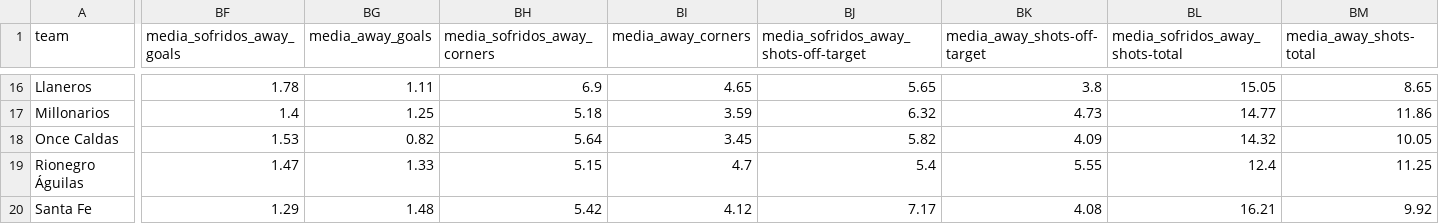
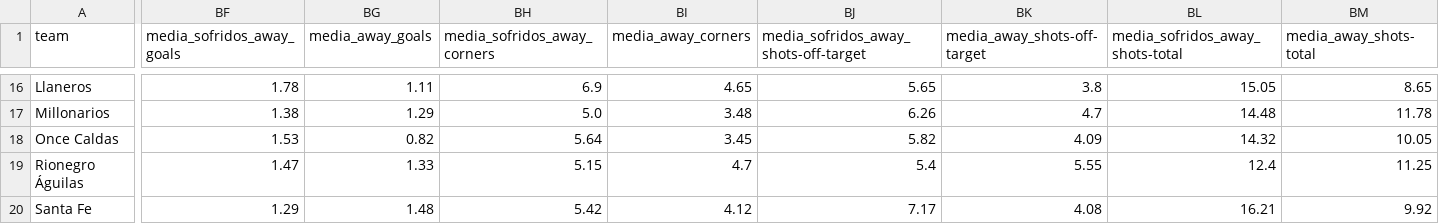
Before and after one commit to Skedaddle3678/data, a CSV file: data/season_2025_pes/stats_teams_mean_simple_2025/mean_simple_times_Colombia_Liga_BetPlay_2025.csv, drawn as a sheet; only a part is shown, gaps mark what is left out; the diff covers the shown part only; the diff names each change by its address in the sheet, - before the commit and + after, or states it on an @@ line.

```diff
--- a/data/season_2025_pes/stats_teams_mean_simple_2025/mean_simple_times_Colombia_Liga_BetPlay_2025.csv
+++ b/data/season_2025_pes/stats_teams_mean_simple_2025/mean_simple_times_Colombia_Liga_BetPlay_2025.csv
-BF17 (media_sofridos_away_goals): 1.4
+BF17 (media_sofridos_away_goals): 1.38
-BG17 (media_away_goals): 1.25
+BG17 (media_away_goals): 1.29
-BH17 (media_sofridos_away_corners): 5.18
+BH17 (media_sofridos_away_corners): 5.0
-BI17 (media_away_corners): 3.59
+BI17 (media_away_corners): 3.48
-BJ17: 6.32
+BJ17: 6.26
-BK17 (media_away_shots-off-target): 4.73
+BK17 (media_away_shots-off-target): 4.7
-BL17 (media_sofridos_away_shots-total): 14.77
+BL17 (media_sofridos_away_shots-total): 14.48
-BM17 (media_away_shots-total): 11.86
+BM17 (media_away_shots-total): 11.78
```
Also changed, not shown: 75 edited cells elsewhere in this file.
